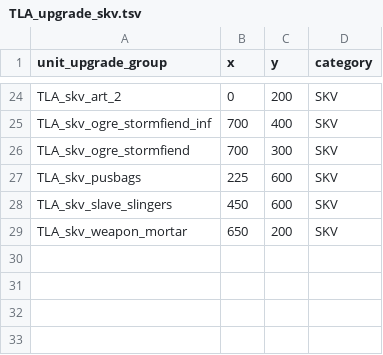
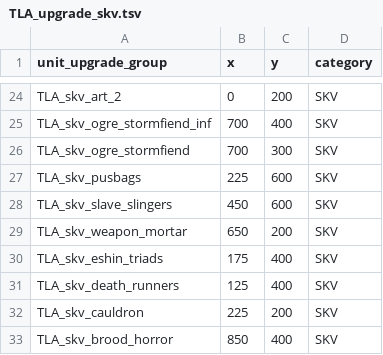
Before and after one commit to zverofaust/WarbandUpgradeExpanded, a TSV file: db/unit_upgrade_group_ui_infos_tables/TLA_upgrade_skv.tsv, drawn as a sheet; only a part is shown, gaps mark what is left out.

Commit message:
Add Eshin, Pestilens and Brood Horror Skaven upgrades

```diff
--- a/db/unit_upgrade_group_ui_infos_tables/TLA_upgrade_skv.tsv
+++ b/db/unit_upgrade_group_ui_infos_tables/TLA_upgrade_skv.tsv
@@ -29 +29,5 @@ TLA_skv_slave_slingers	450	600	SKV
 TLA_skv_weapon_mortar	650	200	SKV
+TLA_skv_eshin_triads	175	400	SKV
+TLA_skv_death_runners	125	400	SKV
+TLA_skv_cauldron	225	200	SKV
+TLA_skv_brood_horror	850	400	SKV
```
